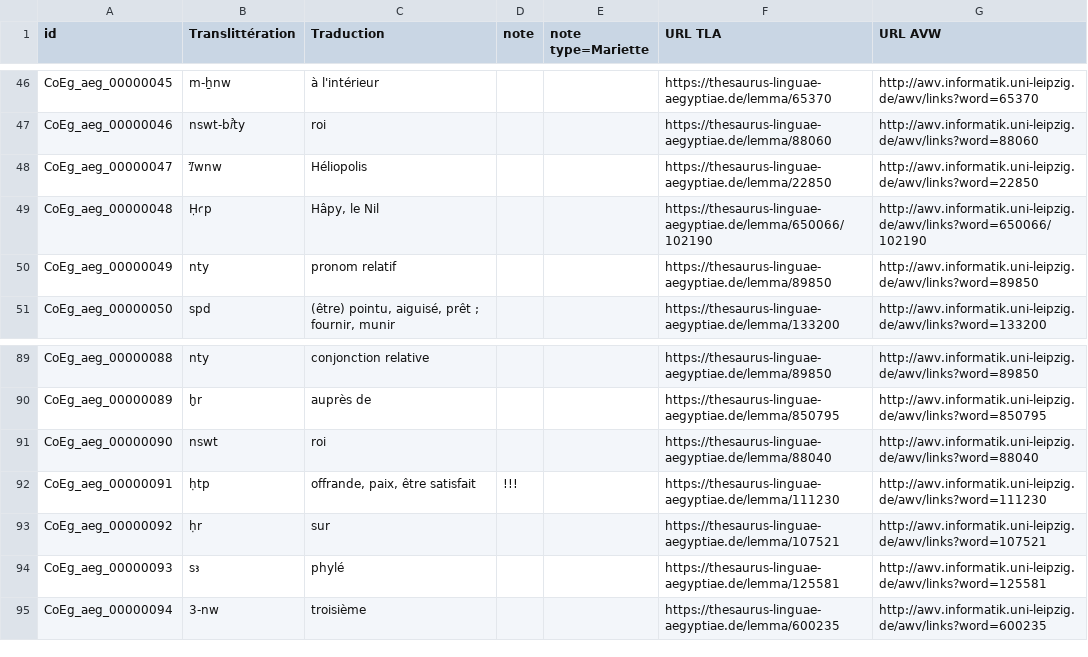
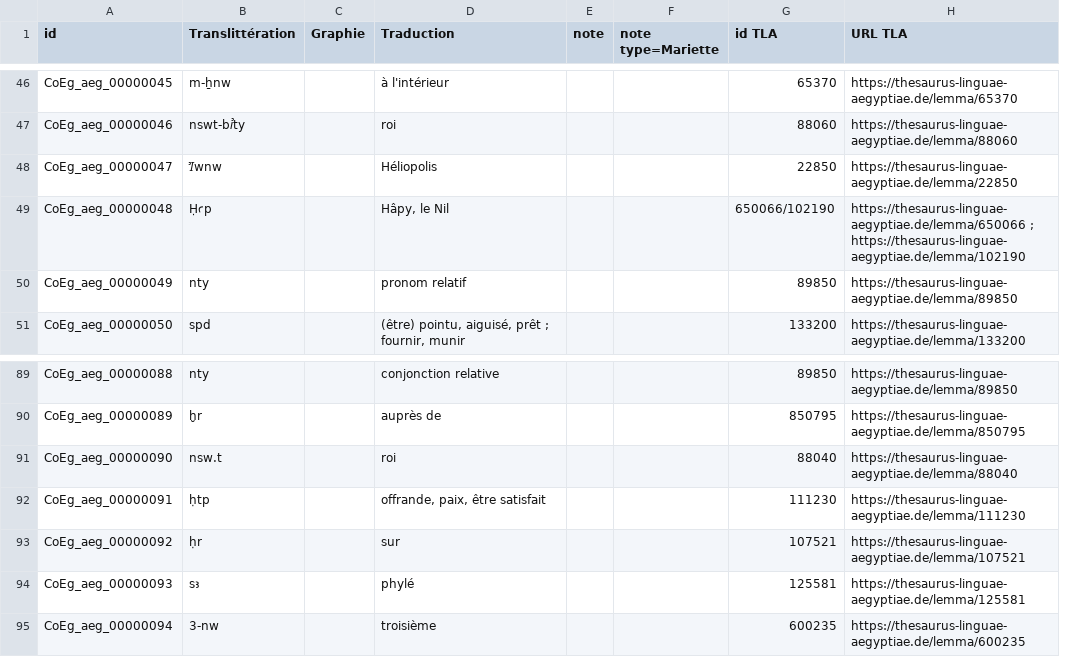
Before and after one commit to ThLebee/CoEg, a TSV file: doc/CoEg_Index_aeg.tsv, drawn as a sheet; only a part is shown, gaps mark what is left out; removed rows and columns are numbered as before the commit, all else as after; the diff covers the shown part only; the diff names each change by its address in the sheet, - before the commit and + after, or states it on an @@ line.

```diff
--- a/doc/CoEg_Index_aeg.tsv
+++ b/doc/CoEg_Index_aeg.tsv
+column C (Graphie), empty
+column G (id TLA), rows 46-51: 65370 | 88060 | 22850 | 650066/102190 | 89850 | 133200; rows 89-95: 89850 | 850795 | 88040 | 111230 | 107521 | 125581 | 600235
-column G (URL AVW), rows 46-51: http://awv.informatik.uni-leipzig.de/awv/links?word=65370 | http://awv.informatik.uni-leipzig.de/awv/links?word=88060 | http://awv.informatik.uni-leipzig.de/awv/links?word=22850 | http://awv.informatik.uni-leipzig.de/awv/links?word=650066/102190 | http://awv.informatik.uni-leipzig.de/awv/links?word=89850 | http://awv.informatik.uni-leipzig.de/awv/links?word=133200; rows 89-95: http://awv.informatik.uni-leipzig.de/awv/links?word=89850 | http://awv.informatik.uni-leipzig.de/awv/links?word=850795 | http://awv.informatik.uni-leipzig.de/awv/links?word=88040 | http://awv.informatik.uni-leipzig.de/awv/links?word=111230 | http://awv.informatik.uni-leipzig.de/awv/links?word=107521 | http://awv.informatik.uni-leipzig.de/awv/links?word=125581 | http://awv.informatik.uni-leipzig.de/awv/links?word=600235
-H49 (URL TLA): https://thesaurus-linguae-aegyptiae.de/lemma/650066/102190
+H49 (URL TLA): https://thesaurus-linguae-aegyptiae.de/lemma/650066 ; https://thesaurus-linguae-aegyptiae.de/lemma/102190
-B91 (Translittération): nswt
+B91 (Translittération): nsw.t
-E92 (note): !!!
+E92 (note): (empty)
```
Also changed, not shown: 1 added row and 6 edited cells elsewhere in this file, doc/CoEg_Index_entry.tsv, doc/CoEg_Index_keyword.tsv, 10 other files.
